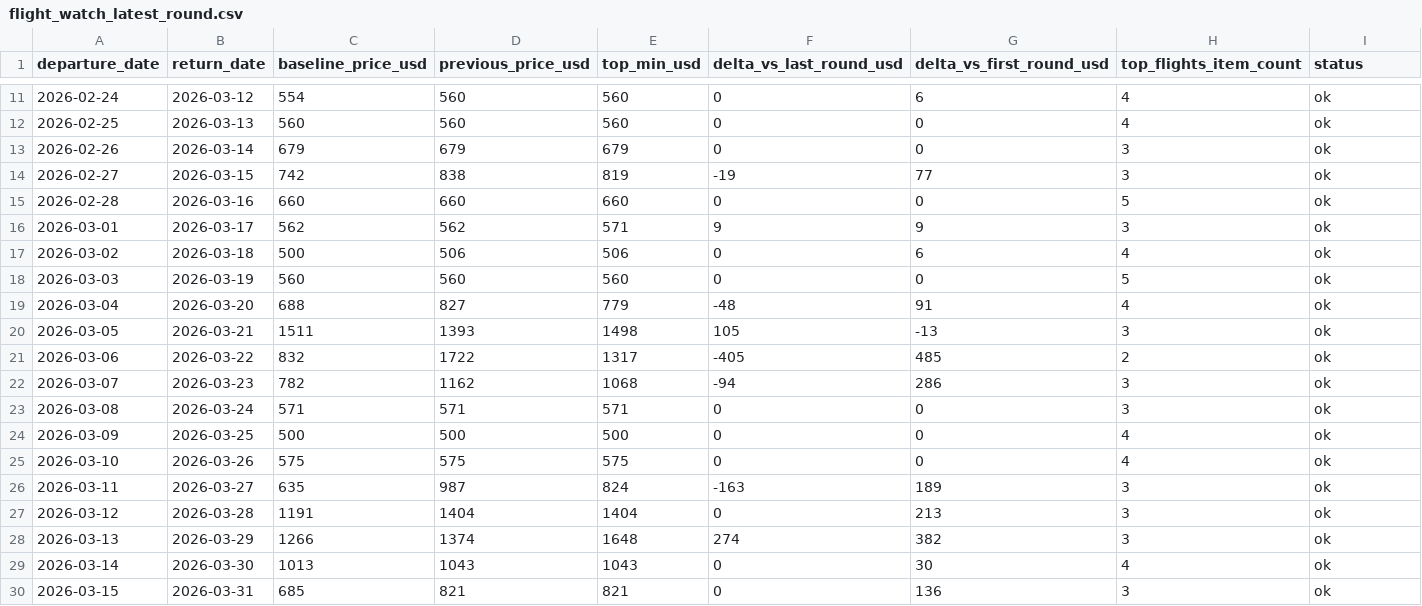
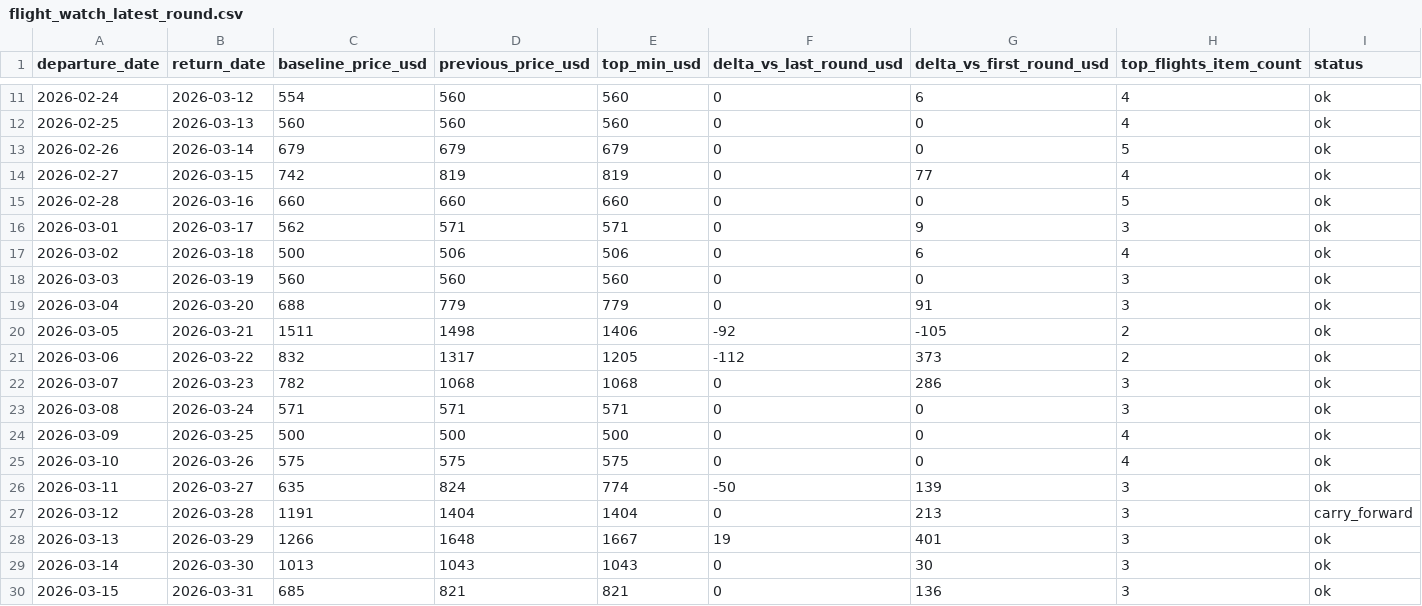
Before and after one commit to yiyangshen04/flight-watch-bundle, a CSV file: flight_watch_latest_round.csv, drawn as a sheet; only a part is shown, gaps mark what is left out; the diff covers the shown part only.

```diff
--- a/flight_watch_latest_round.csv
+++ b/flight_watch_latest_round.csv
@@ -12,12 +12,12 @@ departure_date,return_date,baseline_price_usd,previous_price_usd,top_min_usd,del
 2026-02-25,2026-03-13,560,560,560,0,0,4,ok
-2026-02-26,2026-03-14,679,679,679,0,0,3,ok
-2026-02-27,2026-03-15,742,838,819,-19,77,3,ok
+2026-02-26,2026-03-14,679,679,679,0,0,5,ok
+2026-02-27,2026-03-15,742,819,819,0,77,4,ok
 2026-02-28,2026-03-16,660,660,660,0,0,5,ok
-2026-03-01,2026-03-17,562,562,571,9,9,3,ok
+2026-03-01,2026-03-17,562,571,571,0,9,3,ok
 2026-03-02,2026-03-18,500,506,506,0,6,4,ok
-2026-03-03,2026-03-19,560,560,560,0,0,5,ok
-2026-03-04,2026-03-20,688,827,779,-48,91,4,ok
-2026-03-05,2026-03-21,1511,1393,1498,105,-13,3,ok
-2026-03-06,2026-03-22,832,1722,1317,-405,485,2,ok
-2026-03-07,2026-03-23,782,1162,1068,-94,286,3,ok
+2026-03-03,2026-03-19,560,560,560,0,0,3,ok
+2026-03-04,2026-03-20,688,779,779,0,91,3,ok
+2026-03-05,2026-03-21,1511,1498,1406,-92,-105,2,ok
+2026-03-06,2026-03-22,832,1317,1205,-112,373,2,ok
+2026-03-07,2026-03-23,782,1068,1068,0,286,3,ok
 2026-03-08,2026-03-24,571,571,571,0,0,3,ok
@@ -25,6 +25,6 @@ departure_date,return_date,baseline_price_usd,previous_price_usd,top_min_usd,del
 2026-03-10,2026-03-26,575,575,575,0,0,4,ok
-2026-03-11,2026-03-27,635,987,824,-163,189,3,ok
-2026-03-12,2026-03-28,1191,1404,1404,0,213,3,ok
-2026-03-13,2026-03-29,1266,1374,1648,274,382,3,ok
-2026-03-14,2026-03-30,1013,1043,1043,0,30,4,ok
+2026-03-11,2026-03-27,635,824,774,-50,139,3,ok
+2026-03-12,2026-03-28,1191,1404,1404,0,213,3,carry_forward
+2026-03-13,2026-03-29,1266,1648,1667,19,401,3,ok
+2026-03-14,2026-03-30,1013,1043,1043,0,30,3,ok
 2026-03-15,2026-03-31,685,821,821,0,136,3,ok
```
Also changed, not shown: 21 edited cells elsewhere in this file, 3 other files.
